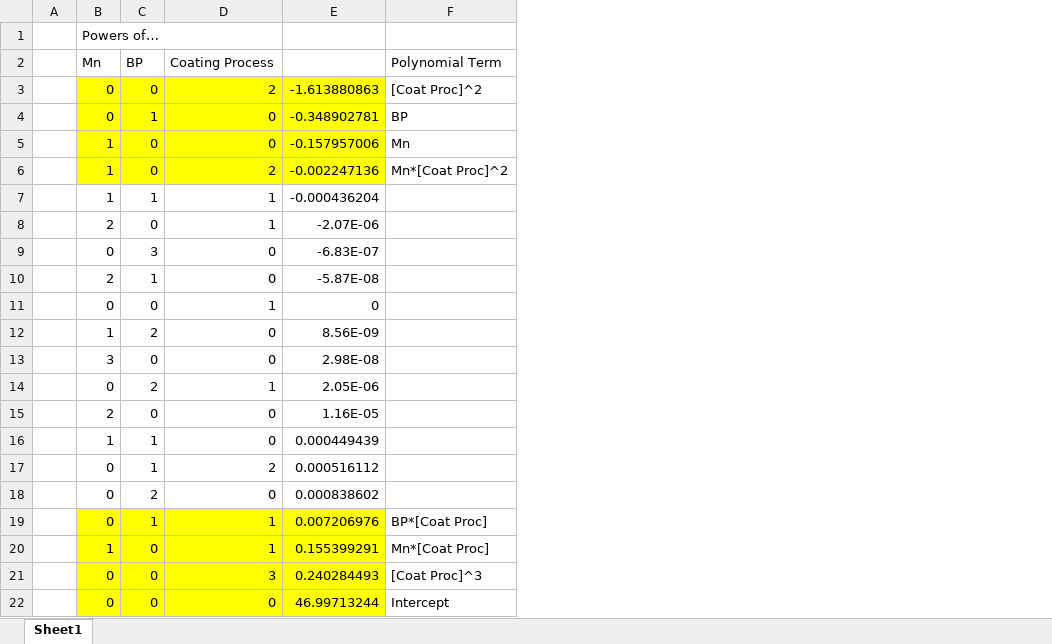
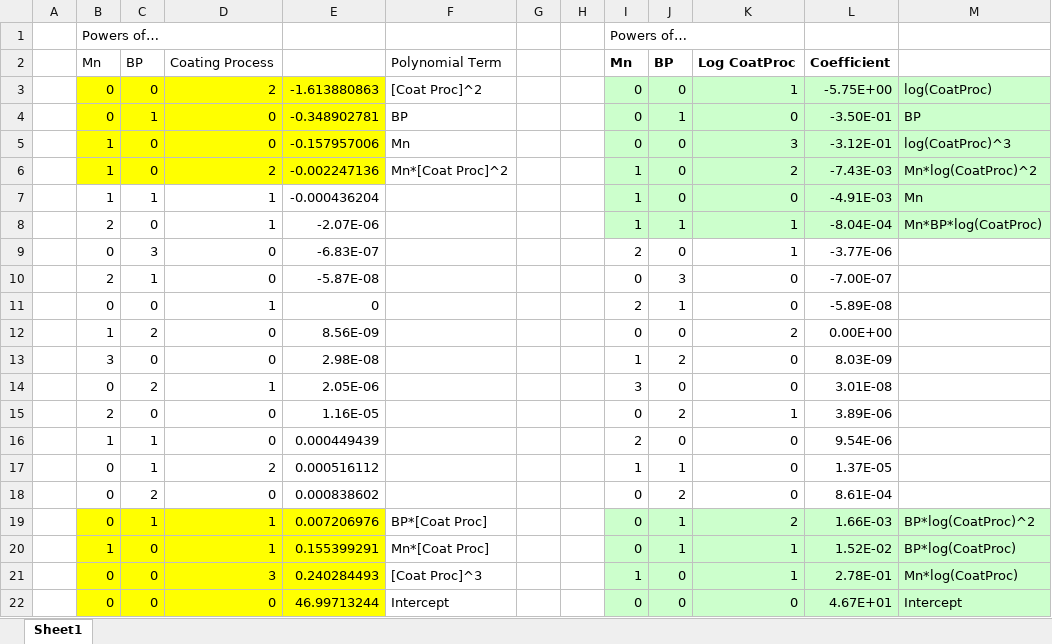
Before and after one commit to Imperssonator/Sudden_Valley, an Excel workbook: Figures/Power Matrix for 3rd order Mn,BP,Coat.xlsx, sheet Sheet1, drawn as a sheet; values as stored, in another font and other column widths than the file's, no borders; the diff names each change by its address in the sheet, - before the commit and + after, or states it on an @@ line.

```diff
--- a/Figures/Power Matrix for 3rd order Mn,BP,Coat.xlsx (sheet Sheet1)
+++ b/Figures/Power Matrix for 3rd order Mn,BP,Coat.xlsx (sheet Sheet1)
+column G, empty
+column H, empty
+column I, rows 1-22: Powers of… | Mn | 0 | 0 | 0 | 1 | 1 | 1 | 2 | 0 | 2 | 0 | 1 | 3 | 0 | 2 | 1 | 0 | 0 | 0 | 1 | 0
+column J, rows 2-22: BP | 0 | 1 | 0 | 0 | 0 | 1 | 0 | 3 | 1 | 0 | 2 | 0 | 2 | 0 | 1 | 2 | 1 | 1 | 0 | 0
+column K, rows 2-22: Log CoatProc | 1 | 0 | 3 | 2 | 0 | 1 | 1 | 0 | 0 | 2 | 0 | 0 | 1 | 0 | 0 | 0 | 2 | 1 | 1 | 0
+column L, rows 2-22: Coefficient | -5.75E+00 | -3.50E-01 | -3.12E-01 | -7.43E-03 | -4.91E-03 | -8.04E-04 | -3.77E-06 | -7.00E-07 | -5.89E-08 | 0.00E+00 | 8.03E-09 | 3.01E-08 | 3.89E-06 | 9.54E-06 | 1.37E-05 | 8.61E-04 | 1.66E-03 | 1.52E-02 | 2.78E-01 | 4.67E+01
+column M, rows 3-22: log(CoatProc) | BP | log(CoatProc)^3 | Mn*log(CoatProc)^2 | Mn | Mn*BP*log(CoatProc) |  |  |  |  |  |  |  |  |  |  | BP*log(CoatProc)^2 | BP*log(CoatProc) | Mn*log(CoatProc) | Intercept
```
Also changed, not shown: 19 other files.
